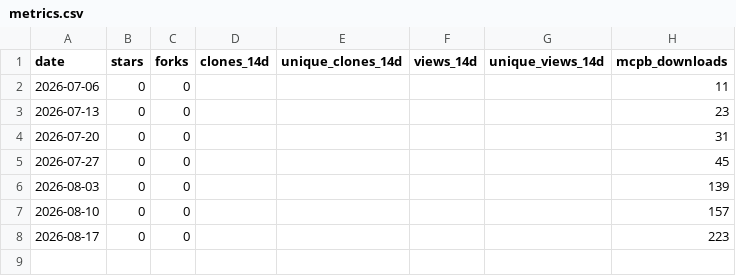
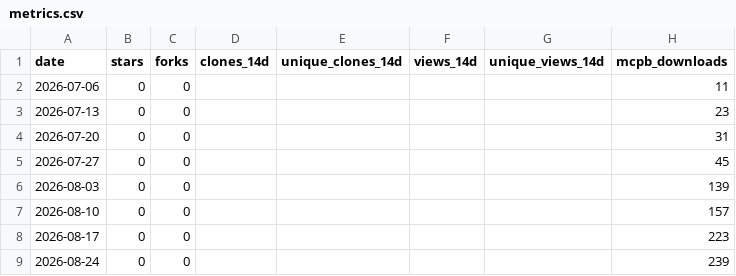
Before and after one commit to GhostlyGawd/engineering-board, a CSV file: docs/metrics.csv, drawn as a sheet; the diff names each change by its address in the sheet, - before the commit and + after, or states it on an @@ line.

```diff
--- a/docs/metrics.csv
+++ b/docs/metrics.csv
+row 9: 2026-08-24 | 0 | 0 |  |  |  |  | 239
```
